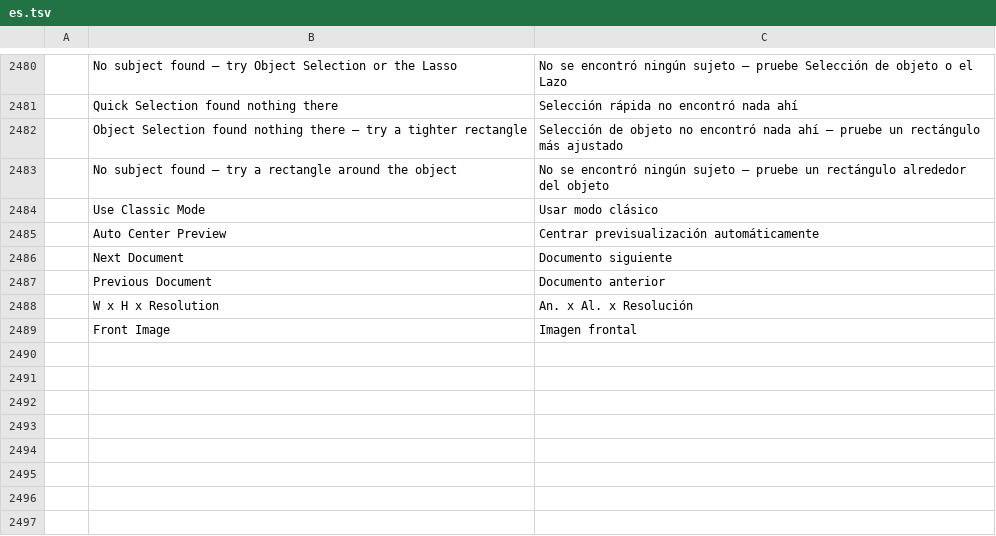
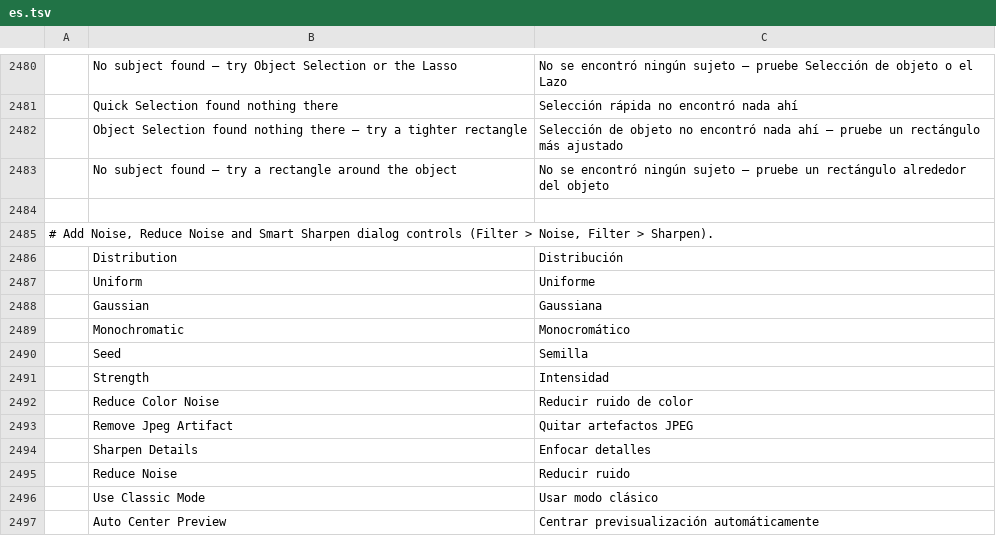
Before and after one commit to Elvis33LE/photocraft, a TSV file: crates/ui-egui/src/i18n/es.tsv, drawn as a sheet; only a part is shown, gaps mark what is left out; the shorter side is filled out with more unchanged rows; the diff names each change by its address in the sheet, - before the commit and + after, or states it on an @@ line.

Commit message:
i18n(es): translate the Add Noise and Reduce Noise dialog controls (#2470)
Ten labels under Filter > Noise and Filter > Sharpen fell back to English in a
Spanish UI. Add Noise showed Distribution, Uniform, Monochromatic and Seed next
to a translated "Cantidad"; Reduce Noise showed Strength, Reduce Color Noise,
Sharpen Details and Remove Jpeg Artifact next to a translated "Conservar
detalles"; Smart Sharpen showed Reduce Noise.

Wording follows the terms the catalog already uses (Noise > Ruido, Sharpen >
Enfocar, Remove > Quitar, Amount > Cantidad) and the file's clean-room note:
written from the plain meaning of the English labels, with no localisation
resource consulted. "Gaussian" is only ever a distribution value here (Add
Noise and Lens Blur), so it reads "Gaussiana".

Co-authored-by: Brandon Thomas <echelon@gmail.com>

```diff
--- a/crates/ui-egui/src/i18n/es.tsv
+++ b/crates/ui-egui/src/i18n/es.tsv
+row 2484: (empty)
+row 2485: # Add Noise, Reduce Noise and Smart Sharpen dialog controls (Filter > Noise, Filter > Sharpen).
+row 2486:  | Distribution | Distribución
+row 2487:  | Uniform | Uniforme
+row 2488:  | Gaussian | Gaussiana
+row 2489:  | Monochromatic | Monocromático
+row 2490:  | Seed | Semilla
+row 2491:  | Strength | Intensidad
+row 2492:  | Reduce Color Noise | Reducir ruido de color
+row 2493:  | Remove Jpeg Artifact | Quitar artefactos JPEG
+row 2494:  | Sharpen Details | Enfocar detalles
+row 2495:  | Reduce Noise | Reducir ruido
```
